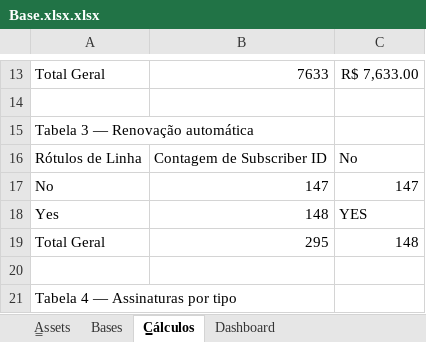
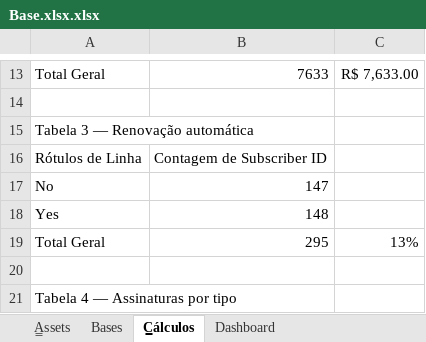
Before and after one commit to RafaelaSommer/Dashboard-de-vendas-Excel---Curso, an Excel workbook: Base.xlsx.xlsx, sheet C̳álculos, drawn as a sheet; only a part is shown, gaps mark what is left out; values as stored, in another font and other column widths than the file's, no borders; charts and pictures not drawn; the diff names each change by its address in the sheet, - before the commit and + after, or states it on an @@ line.

Commit message:
Atualizando

```diff
--- a/Base.xlsx.xlsx (sheet C̳álculos)
+++ b/Base.xlsx.xlsx (sheet C̳álculos)
-C16: No
+C16: (empty)
-C17: 147
+C17: (empty)
-C18: YES
+C18: (empty)
-C19: 148
+C19: 13%
```
Also changed, not shown: charts or pictures.
